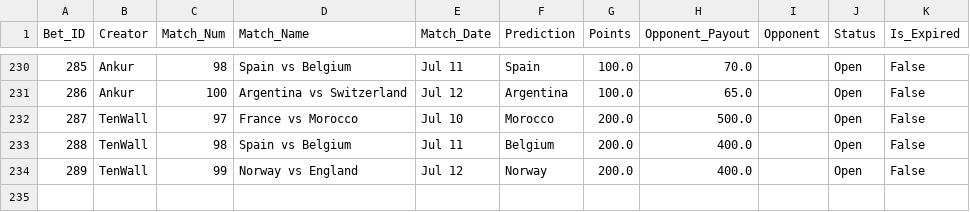
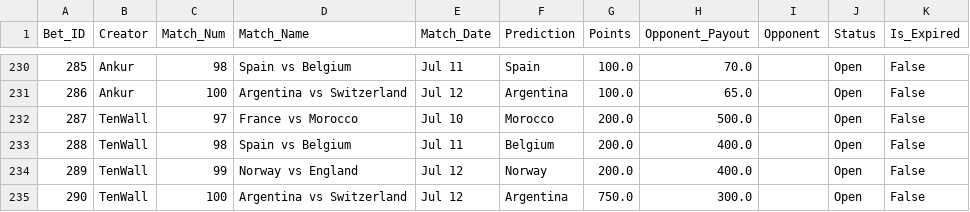
Before and after one commit to fitn40/Fitn40, a CSV file: data.csv, drawn as a sheet; only a part is shown, gaps mark what is left out.

Commit message:
🔄 Live Bets Auto-Sync

```diff
--- a/data.csv
+++ b/data.csv
@@ -234 +234,2 @@ Bet_ID,Creator,Match_Num,Match_Name,Match_Date,Prediction,Points,Opponent_Payout
 289,TenWall,99,Norway vs England,Jul 12,Norway,200.0,400.0,,Open,False
+290,TenWall,100,Argentina vs Switzerland,Jul 12,Argentina,750.0,300.0,,Open,False
```
